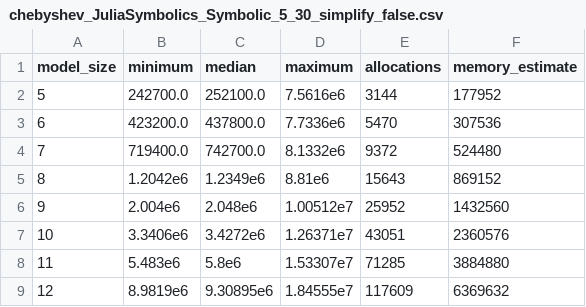
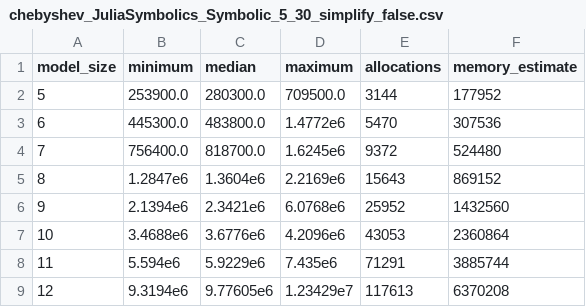
Before and after one commit to brianguenter/FastDifferentiation.jl, a CSV file: FSDBenchmark/Data/chebyshev_JuliaSymbolics_Symbolic_5_30_simplify_false.csv, drawn as a sheet; only a part is shown; the diff covers the shown part only.

```diff
--- a/FSDBenchmark/Data/chebyshev_JuliaSymbolics_Symbolic_5_30_simplify_false.csv
+++ b/FSDBenchmark/Data/chebyshev_JuliaSymbolics_Symbolic_5_30_simplify_false.csv
@@ -1,9 +1,9 @@
 model_size,minimum,median,maximum,allocations,memory_estimate
-5,242700.0,252100.0,7.5616e6,3144,177952
-6,423200.0,437800.0,7.7336e6,5470,307536
-7,719400.0,742700.0,8.1332e6,9372,524480
-8,1.2042e6,1.2349e6,8.81e6,15643,869152
-9,2.004e6,2.048e6,1.00512e7,25952,1432560
-10,3.3406e6,3.4272e6,1.26371e7,43051,2360576
-11,5.483e6,5.8e6,1.53307e7,71285,3884880
-12,8.9819e6,9.30895e6,1.84555e7,117609,6369632
+5,253900.0,280300.0,709500.0,3144,177952
+6,445300.0,483800.0,1.4772e6,5470,307536
+7,756400.0,818700.0,1.6245e6,9372,524480
+8,1.2847e6,1.3604e6,2.2169e6,15643,869152
+9,2.1394e6,2.3421e6,6.0768e6,25952,1432560
+10,3.4688e6,3.6776e6,4.2096e6,43053,2360864
+11,5.594e6,5.9229e6,7.435e6,71291,3885744
+12,9.3194e6,9.77605e6,1.23429e7,117613,6370208
```
Also changed, not shown: 54 edited cells elsewhere in this file, FSDBenchmark/Data/chebyshev_JuliaSymbolics_Exe_5_30_simplify_false.csv, FSDBenchmark/Data/spherical_harmonics_JuliaSymbolics_Exe_5_25_simplify_false.csv, 12 other files.
